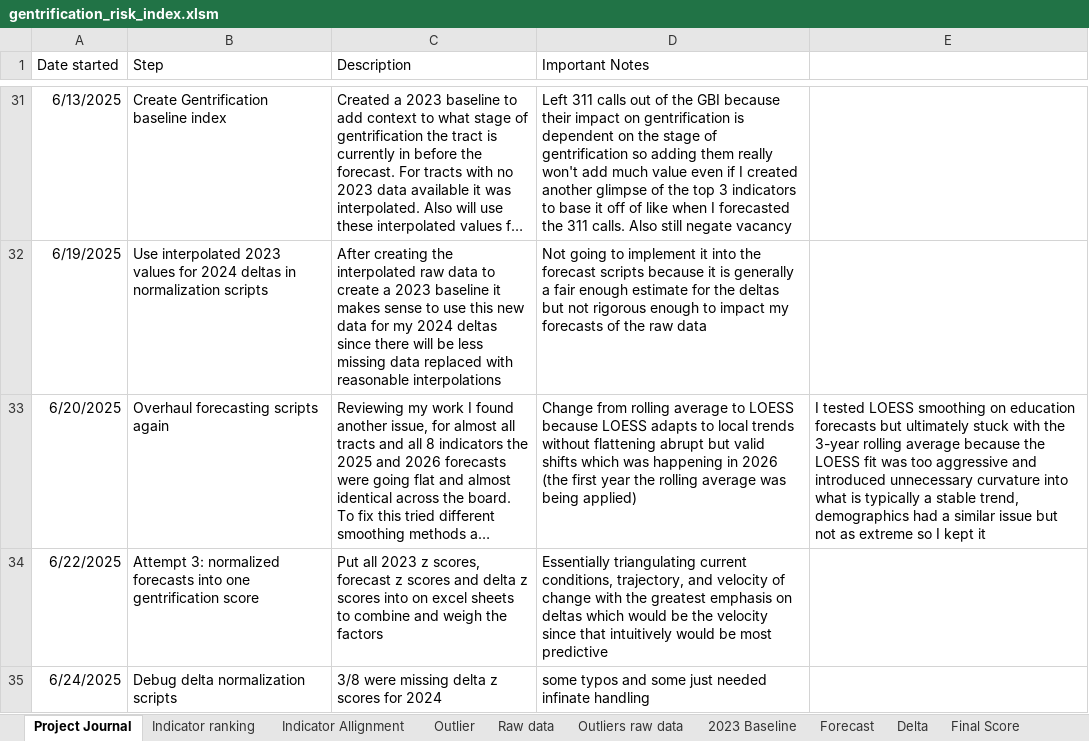
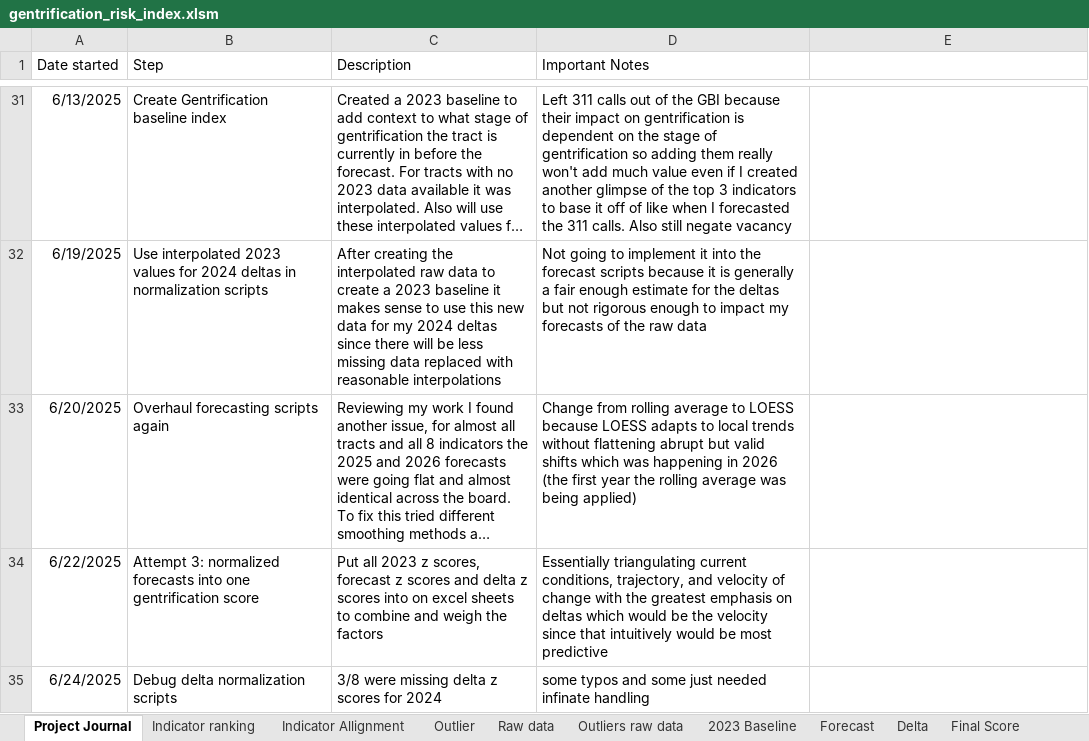
Before and after one commit to Tflaim23/gentrification-risk-index, an Excel workbook: gentrification_risk_index.xlsm, sheet Project Journal, drawn as a sheet; only a part is shown, gaps mark what is left out; long unchanged cells end in …; values as stored, in another font and other column widths than the file's, no borders; the diff names each change by its address in the sheet, - before the commit and + after, or states it on an @@ line.

```diff
--- a/gentrification_risk_index.xlsm (sheet Project Journal)
+++ b/gentrification_risk_index.xlsm (sheet Project Journal)
-E33: I tested LOESS smoothing on education forecasts but ultimately stuck with the 3-year rolling average because the LOESS fit was too aggressive and introduced unnecessary curvature into what is typically a stable trend, demographics had a similar issue but not as extreme so I kept it
+E33: (empty)
```
Also changed, not shown: data_clean/education_by_tract.xlsx, 2 other files.
